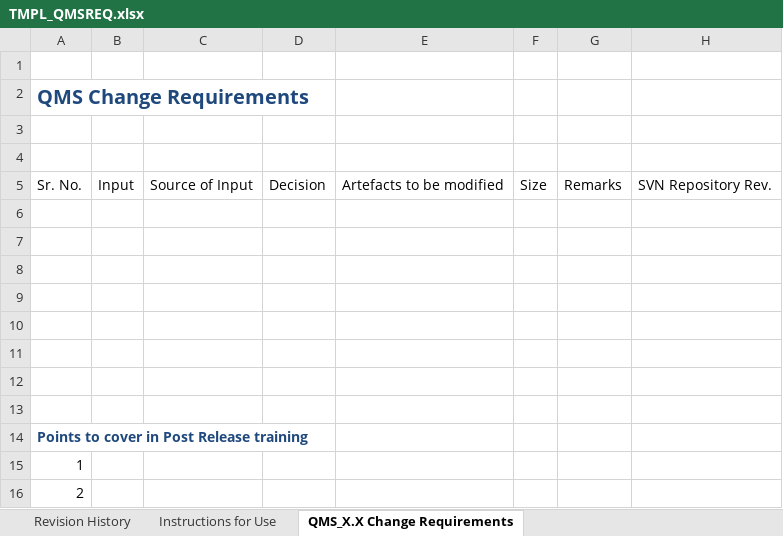
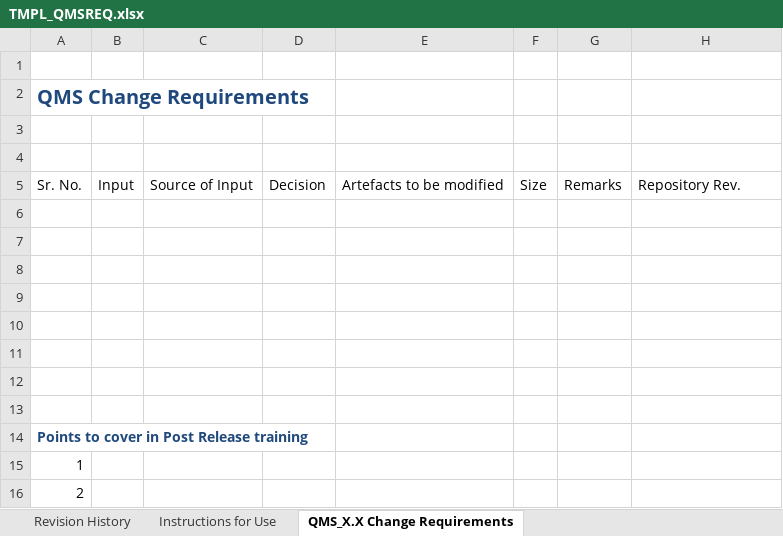
Before and after one commit to JalajMathur/Processes, an Excel workbook: Process Management/TMPL_QMSREQ.xlsx, sheet QMS_X.X Change Requirements, drawn as a sheet; values as stored, in another font and other column widths than the file's, no borders; table styles not drawn; the diff names each change by its address in the sheet, - before the commit and + after, or states it on an @@ line.

Commit message:
Configuration management procedure aligned
with GitHub
new template CM plan
Project plan procedure
QMS change requirements template

```diff
--- a/Process Management/TMPL_QMSREQ.xlsx (sheet QMS_X.X Change Requirements)
+++ b/Process Management/TMPL_QMSREQ.xlsx (sheet QMS_X.X Change Requirements)
-H5: SVN Repository Rev.
+H5: Repository Rev.
```
Also changed, not shown: sheet Revision History, 3 other files.
